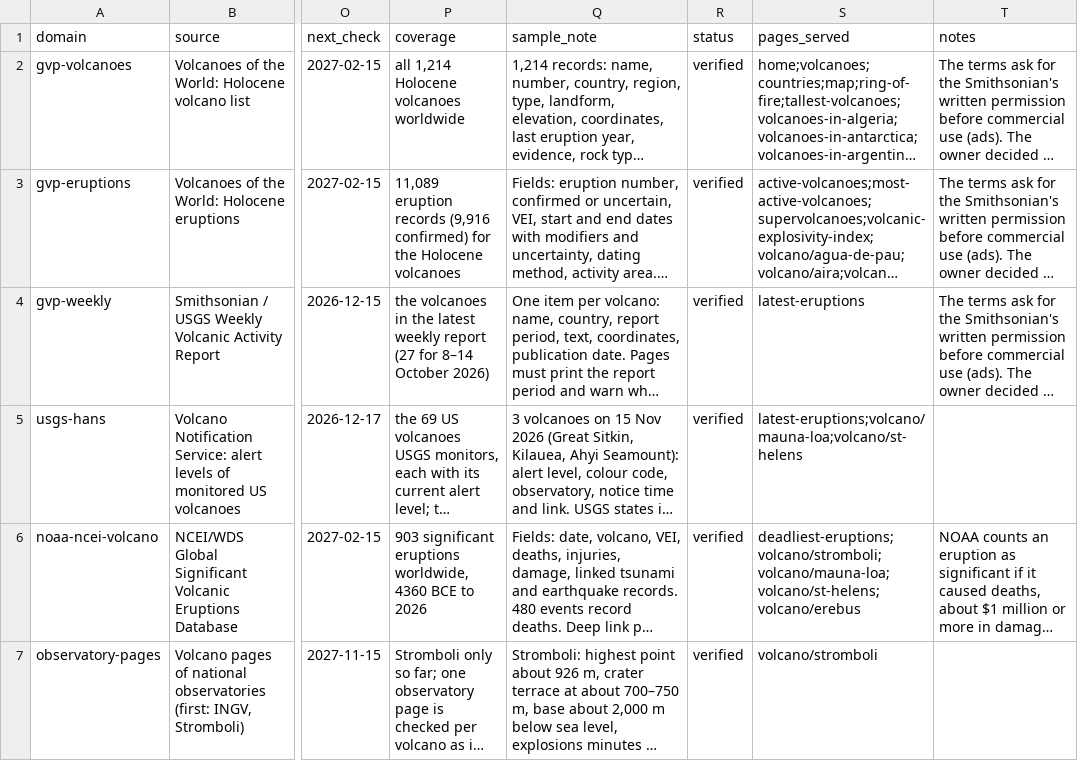
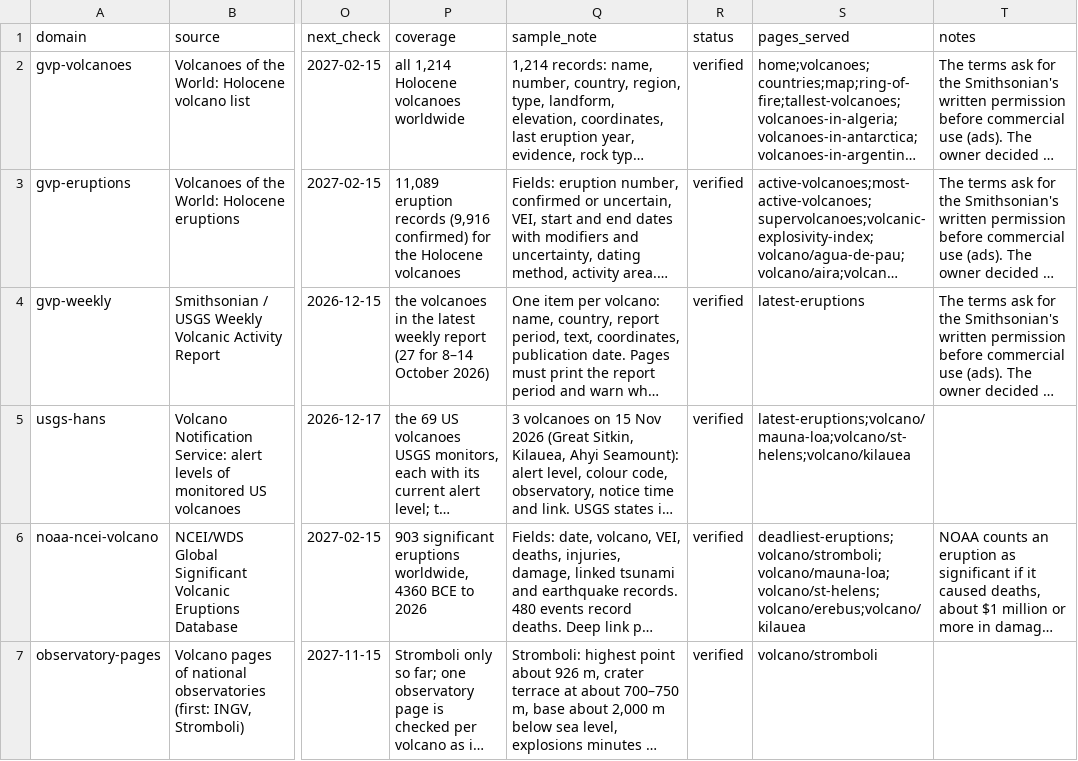
Before and after one commit to Mapstor/volcanoatlas, a CSV file: research/data-sources.csv, drawn as a sheet; only a part is shown, gaps mark what is left out; long unchanged cells end in …; the diff covers the shown part only; the diff names each change by its address in the sheet, - before the commit and + after, or states it on an @@ line.

```diff
--- a/research/data-sources.csv
+++ b/research/data-sources.csv
-S5 (pages_served): latest-eruptions;volcano/mauna-loa;volcano/st-helens
+S5 (pages_served): latest-eruptions;volcano/mauna-loa;volcano/st-helens;volcano/kilauea
-S6 (pages_served): deadliest-eruptions;volcano/stromboli;volcano/mauna-loa;volcano/st-helens;volcano/erebus
+S6 (pages_served): deadliest-eruptions;volcano/stromboli;volcano/mauna-loa;volcano/st-helens;volcano/erebus;volcano/kilauea
```
Also changed, not shown: 9 edited cells elsewhere in this file, research/page-map.csv, 9 other files.
